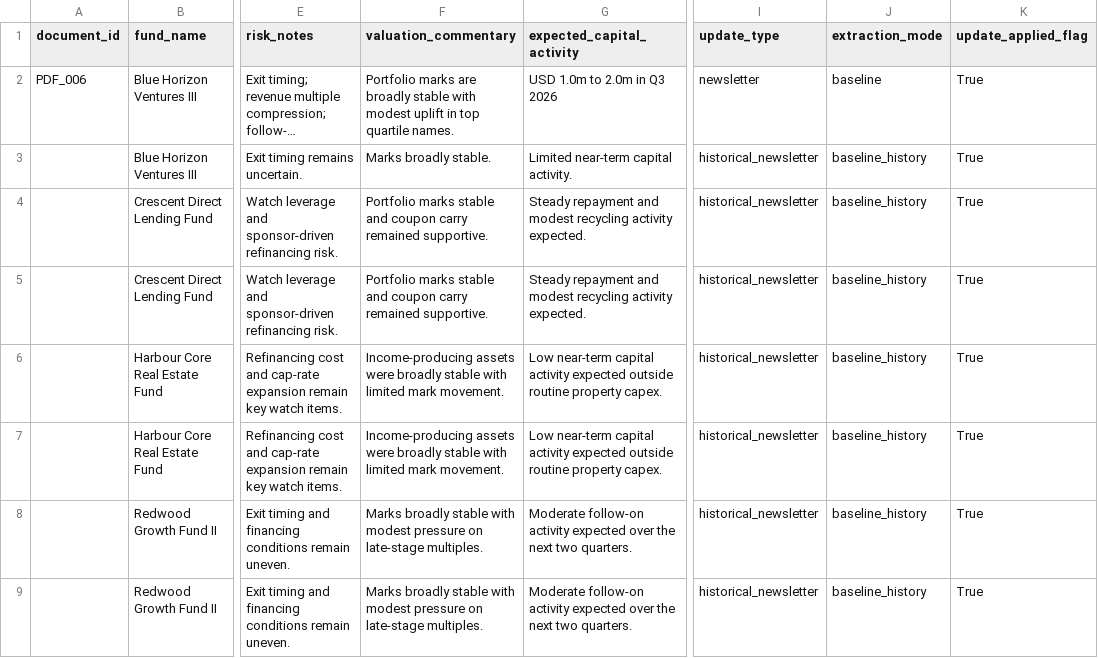
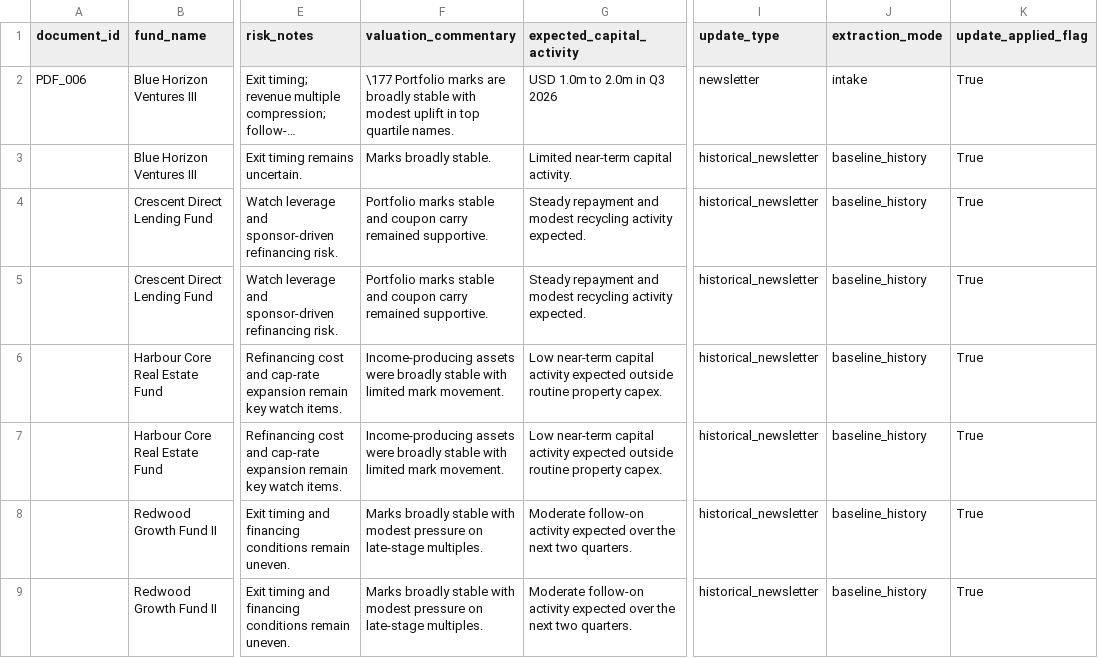
Before and after one commit to yana-0205/family-office-portfolio-monitoring-dashboard, a CSV file: data/processed/fund_commentary_post_ingestion.csv, drawn as a sheet; only a part is shown, gaps mark what is left out; long unchanged cells end in …; the diff names each change by its address in the sheet, - before the commit and + after, or states it on an @@ line.

```diff
--- a/data/processed/fund_commentary_post_ingestion.csv
+++ b/data/processed/fund_commentary_post_ingestion.csv
-F2 (valuation_commentary): Portfolio marks…
+F2 (valuation_commentary): \177 Portfolio marks…
-J2 (extraction_mode): baseline
+J2 (extraction_mode): intake
```
Also changed, not shown: data/processed/document_processing_status.csv, data/processed/private_market_cashflows.csv, 31 other files.
